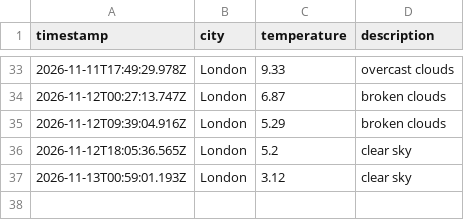
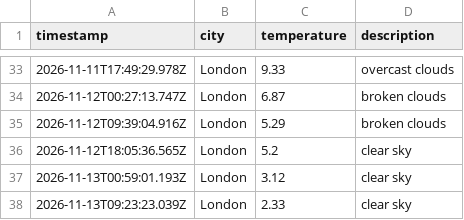
Before and after one commit to Katarina-K/Weather_DataOps, a CSV file: data/weather_log.csv, drawn as a sheet; only a part is shown, gaps mark what is left out; the diff names each change by its address in the sheet, - before the commit and + after, or states it on an @@ line.

```diff
--- a/data/weather_log.csv
+++ b/data/weather_log.csv
+row 38: 2026-11-13T09:23:23.039Z | London | 2.33 | clear sky
```
Also changed, not shown: 1 other file.
